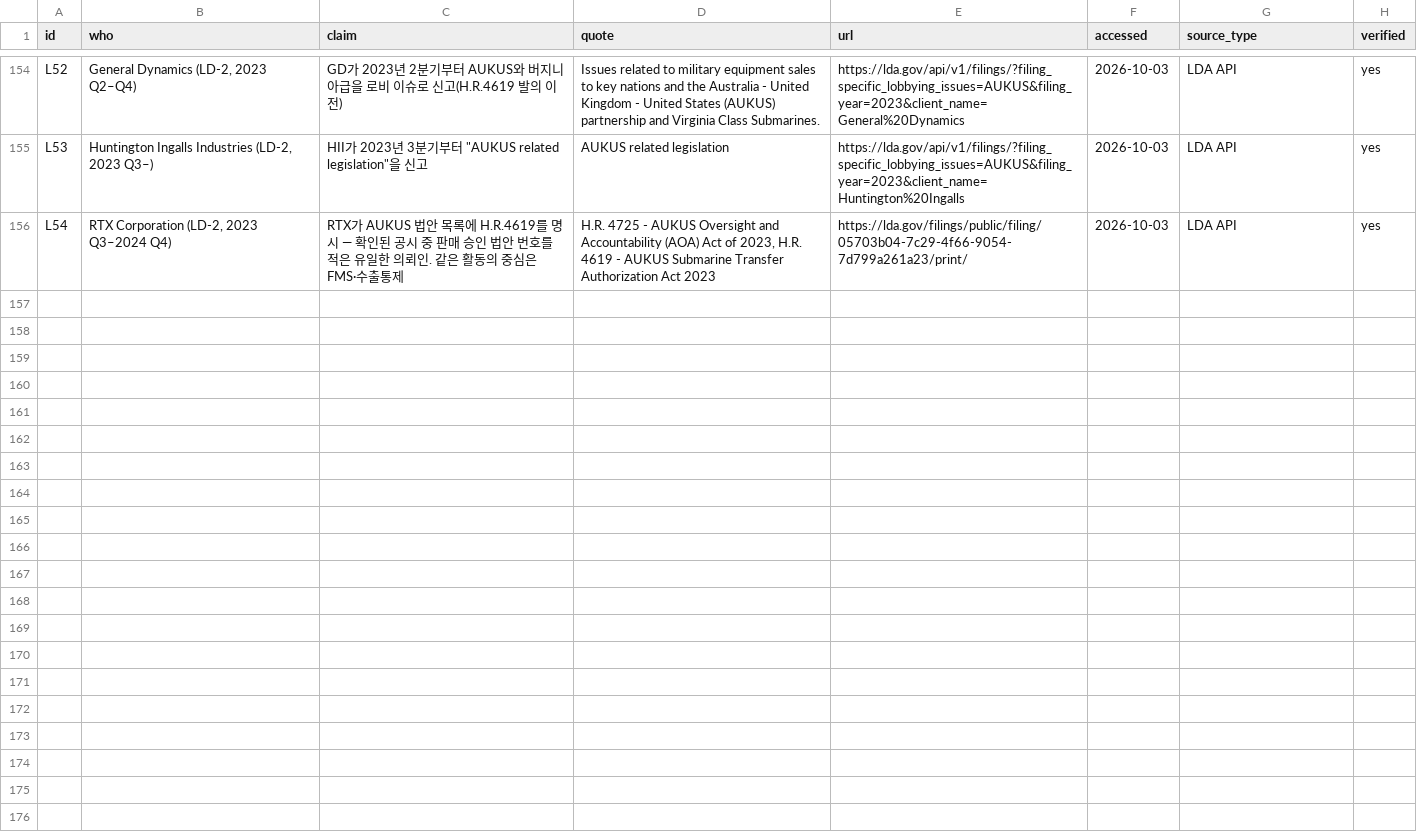
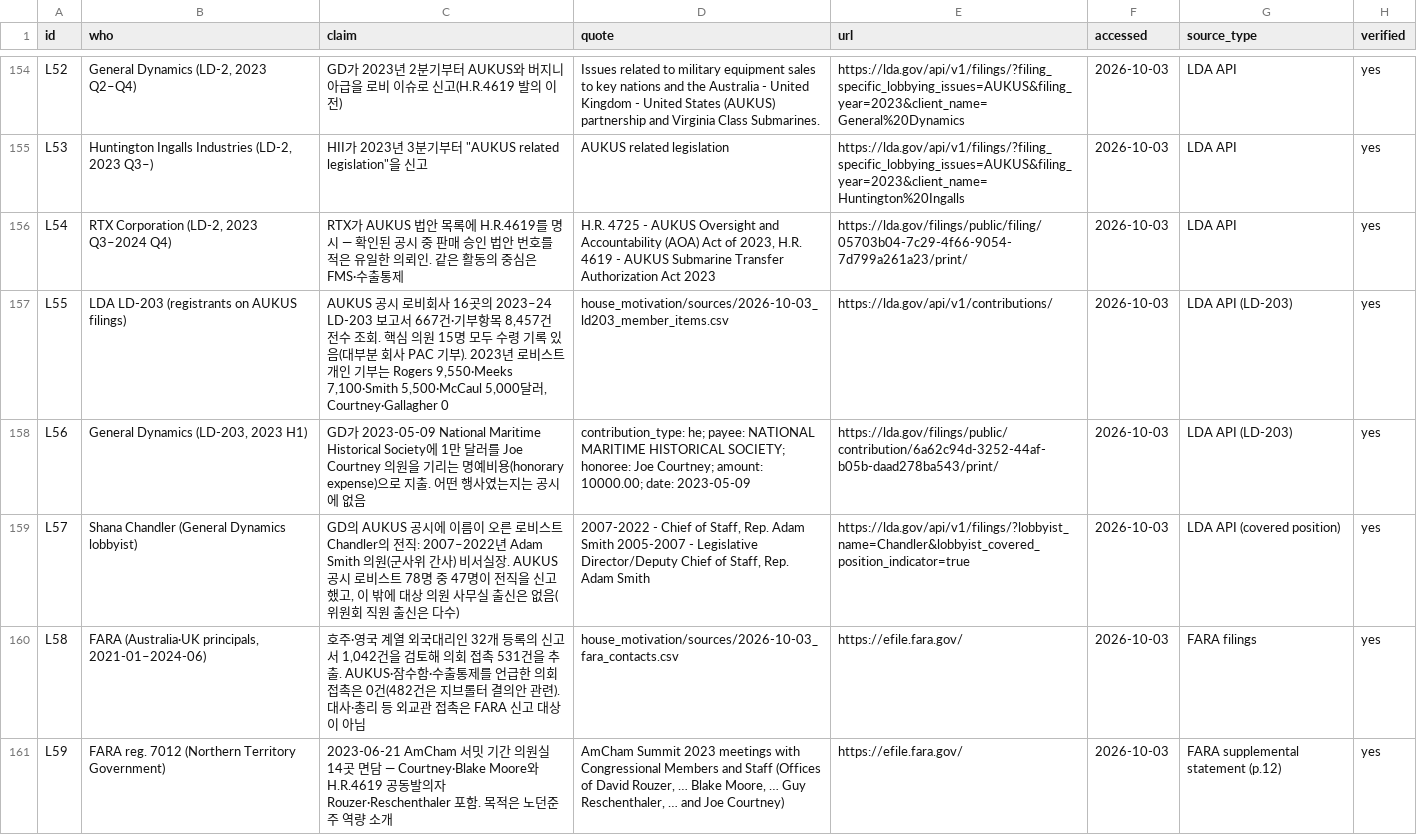
Before and after one commit to woochangkang/us_legislature, a CSV file: aukus/data/house-sources.csv, drawn as a sheet; only a part is shown, gaps mark what is left out; the diff covers the shown part only.

```diff
--- a/aukus/data/house-sources.csv
+++ b/aukus/data/house-sources.csv
@@ -156 +156,6 @@ L53,"Huntington Ingalls Industries (LD-2, 2023 Q3–)","HII가 2023년 3분기
 L54,"RTX Corporation (LD-2, 2023 Q3–2024 Q4)",RTX가 AUKUS 법안 목록에 H.R.4619를 명시 — 확인된 공시 중 판매 승인 법안 번호를 적은 유일한 의뢰인. 같은 활동의 중심은 FMS·수출통제,"H.R. 4725 - AUKUS Oversight and Accountability (AOA) Act of 2023, H.R. 4619 - AUKUS Submarine Transfer Authorization Act 2023",https://lda.gov/filings/public/filing/05703b04-7c29-4f66-9054-7d799a261a23/print/,2026-10-03,LDA API,yes
+L55,LDA LD-203 (registrants on AUKUS filings),"AUKUS 공시 로비회사 16곳의 2023–24 LD-203 보고서 667건·기부항목 8,457건 전수 조회. 핵심 의원 15명 모두 수령 기록 있음(대부분 회사 PAC 기부). 2023년 로비스트 개인 기부는 Rogers 9,550·Meeks 7,100·Smith 5,500·McCaul 5,000달러, Courtney·Gallagher 0",house_motivation/sources/2026-10-03_ld203_member_items.csv,https://lda.gov/api/v1/contributions/,2026-10-03,LDA API (LD-203),yes
+L56,"General Dynamics (LD-203, 2023 H1)",GD가 2023-05-09 National Maritime Historical Society에 1만 달러를 Joe Courtney 의원을 기리는 명예비용(honorary expense)으로 지출. 어떤 행사였는지는 공시에 없음,contribution_type: he; payee: NATIONAL MARITIME HISTORICAL SOCIETY; honoree: Joe Courtney; amount: 10000.00; date: 2023-05-09,https://lda.gov/filings/public/contribution/6a62c94d-3252-44af-b05b-daad278ba543/print/,2026-10-03,LDA API (LD-203),yes
+L57,Shana Chandler (General Dynamics lobbyist),"GD의 AUKUS 공시에 이름이 오른 로비스트 Chandler의 전직: 2007–2022년 Adam Smith 의원(군사위 간사) 비서실장. AUKUS 공시 로비스트 78명 중 47명이 전직을 신고했고, 이 밖에 대상 의원 사무실 출신은 없음(위원회 직원 출신은 다수)","2007-2022 - Chief of Staff, Rep. Adam Smith 2005-2007 - Legislative Director/Deputy Chief of Staff, Rep. Adam Smith",https://lda.gov/api/v1/filings/?lobbyist_name=Chandler&lobbyist_covered_position_indicator=true,2026-10-03,LDA API (covered position),yes
+L58,"FARA (Australia·UK principals, 2021-01–2024-06)","호주·영국 계열 외국대리인 32개 등록의 신고서 1,042건을 검토해 의회 접촉 531건을 추출. AUKUS·잠수함·수출통제를 언급한 의회 접촉은 0건(482건은 지브롤터 결의안 관련). 대사·총리 등 외교관 접촉은 FARA 신고 대상이 아님",house_motivation/sources/2026-10-03_fara_contacts.csv,https://efile.fara.gov/,2026-10-03,FARA filings,yes
+L59,FARA reg. 7012 (Northern Territory Government),2023-06-21 AmCham 서밋 기간 의원실 14곳 면담 — Courtney·Blake Moore와 H.R.4619 공동발의자 Rouzer·Reschenthaler 포함. 목적은 노던준주 역량 소개,"AmCham Summit 2023 meetings with Congressional Members and Staff (Offices of David Rouzer, … Blake Moore, … Guy Reschenthaler, … and Joe Courtney)",https://efile.fara.gov/,2026-10-03,FARA supplemental statement (p.12),yes
```
Also changed, not shown: 4 added rows elsewhere in this file, aukus/data/house-members.csv, 8 other files.
